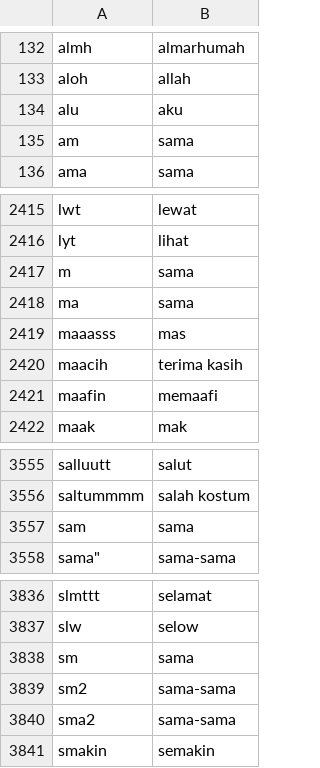
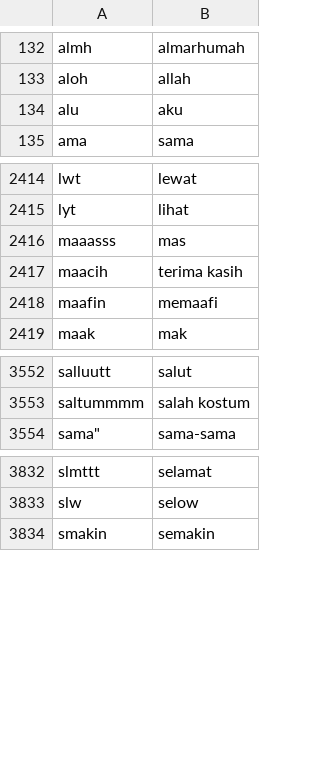
Before and after one commit to whdkelilauw/myfiles, a CSV file: kamus_normalize.csv, drawn as a sheet; only a part is shown, gaps mark what is left out; the diff names each change by its address in the sheet, - before the commit and + after, or states it on an @@ line.

Commit message:
hapus anomali slang "sama"

```diff
--- a/kamus_normalize.csv
+++ b/kamus_normalize.csv
-row 135: am | sama
-row 2417: m | sama
-row 2418: ma | sama
-row 3557: sam | sama
-row 3838: sm | sama
-row 3839: sm2 | sama-sama
-row 3840: sma2 | sama-sama
```
